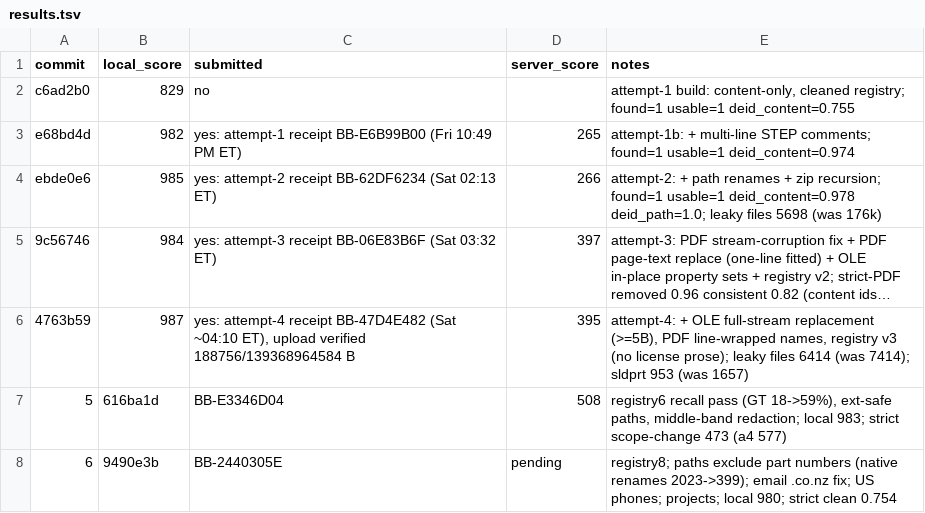
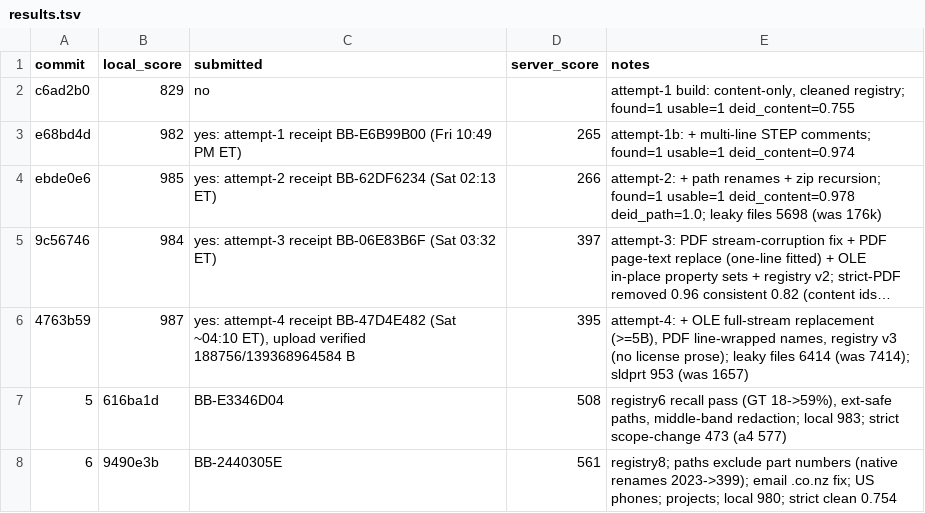
Before and after one commit to viktor-lorentz/machina-cad-deid, a TSV file: results.tsv, drawn as a sheet; long unchanged cells end in ….

```diff
--- a/results.tsv
+++ b/results.tsv
@@ -7,2 +7,2 @@ ebde0e6	985	yes: attempt-2 receipt BB-62DF6234 (Sat 02:13 ET)	266	attempt-2: + p
 5	616ba1d	BB-E3346D04	508	registry6 recall pass (GT 18->59%), ext-safe paths, middle-band redaction; local 983; strict scope-change 473 (a4 577)
-6	9490e3b	BB-2440305E	pending	registry8; paths exclude part numbers (native renames 2023->399); email .co.nz fix; US phones; projects; local 980; strict clean 0.754
+6	9490e3b	BB-2440305E	561	registry8; paths exclude part numbers (native renames 2023->399); email .co.nz fix; US phones; projects; local 980; strict clean 0.754
```
Also changed, not shown: 1 other file.
